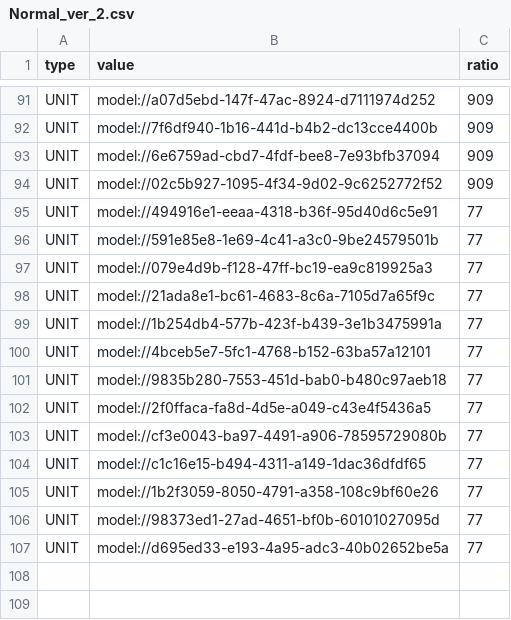
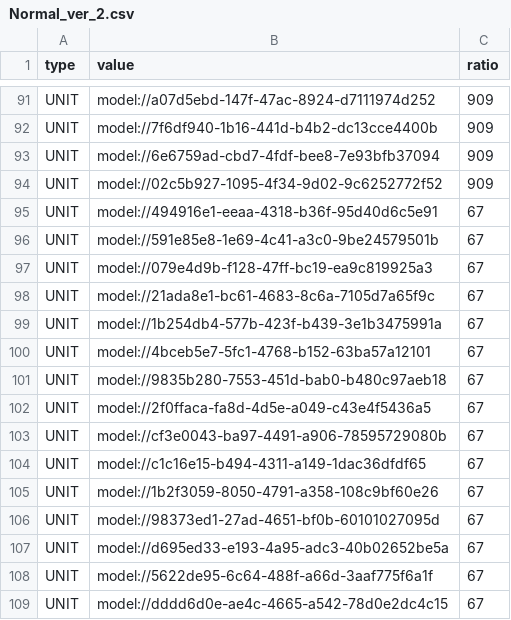
Before and after one commit to browniesss/MapleWorlds, a CSV file: RootDesk/MyDesk/DataSets/Gacha/Pool/Normal/Normal_ver_2.csv, drawn as a sheet; only a part is shown, gaps mark what is left out.

Commit message:
해적 2종 추가

```diff
--- a/RootDesk/MyDesk/DataSets/Gacha/Pool/Normal/Normal_ver_2.csv
+++ b/RootDesk/MyDesk/DataSets/Gacha/Pool/Normal/Normal_ver_2.csv
@@ -94,14 +94,16 @@ UNIT,model://6e6759ad-cbd7-4fdf-bee8-7e93bfb37094,909
 UNIT,model://02c5b927-1095-4f34-9d02-9c6252772f52,909
-UNIT,model://494916e1-eeaa-4318-b36f-95d40d6c5e91,77
-UNIT,model://591e85e8-1e69-4c41-a3c0-9be24579501b,77
-UNIT,model://079e4d9b-f128-47ff-bc19-ea9c819925a3,77
-UNIT,model://21ada8e1-bc61-4683-8c6a-7105d7a65f9c,77
-UNIT,model://1b254db4-577b-423f-b439-3e1b3475991a,77
-UNIT,model://4bceb5e7-5fc1-4768-b152-63ba57a12101,77
-UNIT,model://9835b280-7553-451d-bab0-b480c97aeb18,77
-UNIT,model://2f0ffaca-fa8d-4d5e-a049-c43e4f5436a5,77
-UNIT,model://cf3e0043-ba97-4491-a906-78595729080b,77
-UNIT,model://c1c16e15-b494-4311-a149-1dac36dfdf65,77
-UNIT,model://1b2f3059-8050-4791-a358-108c9bf60e26,77
-UNIT,model://98373ed1-27ad-4651-bf0b-60101027095d,77
-UNIT,model://d695ed33-e193-4a95-adc3-40b02652be5a,77
+UNIT,model://494916e1-eeaa-4318-b36f-95d40d6c5e91,67
+UNIT,model://591e85e8-1e69-4c41-a3c0-9be24579501b,67
+UNIT,model://079e4d9b-f128-47ff-bc19-ea9c819925a3,67
+UNIT,model://21ada8e1-bc61-4683-8c6a-7105d7a65f9c,67
+UNIT,model://1b254db4-577b-423f-b439-3e1b3475991a,67
+UNIT,model://4bceb5e7-5fc1-4768-b152-63ba57a12101,67
+UNIT,model://9835b280-7553-451d-bab0-b480c97aeb18,67
+UNIT,model://2f0ffaca-fa8d-4d5e-a049-c43e4f5436a5,67
+UNIT,model://cf3e0043-ba97-4491-a906-78595729080b,67
+UNIT,model://c1c16e15-b494-4311-a149-1dac36dfdf65,67
+UNIT,model://1b2f3059-8050-4791-a358-108c9bf60e26,67
+UNIT,model://98373ed1-27ad-4651-bf0b-60101027095d,67
+UNIT,model://d695ed33-e193-4a95-adc3-40b02652be5a,67
+UNIT,model://5622de95-6c64-488f-a66d-3aaf775f6a1f,67
+UNIT,model://dddd6d0e-ae4c-4665-a542-78d0e2dc4c15,67
```
